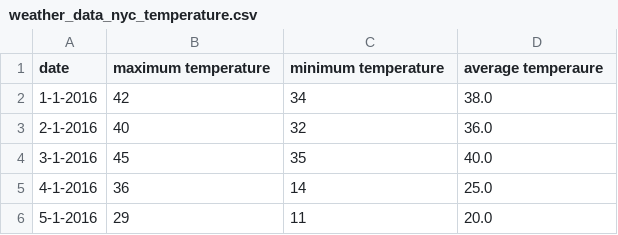
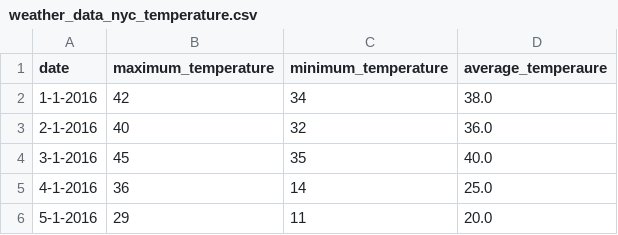
Before and after one commit to gaussgittt/cs673_2021, a CSV file: weather_data_nyc_temperature.csv, drawn as a sheet; only a part is shown.

```diff
--- a/weather_data_nyc_temperature.csv
+++ b/weather_data_nyc_temperature.csv
@@ -1,2 +1,2 @@
-date,maximum temperature,minimum temperature,average temperaure
+date,maximum_temperature,minimum_temperature,average_temperaure
 1-1-2016,42,34,38.0
```
Also changed, not shown: weather_data_nyc_snow.csv.
